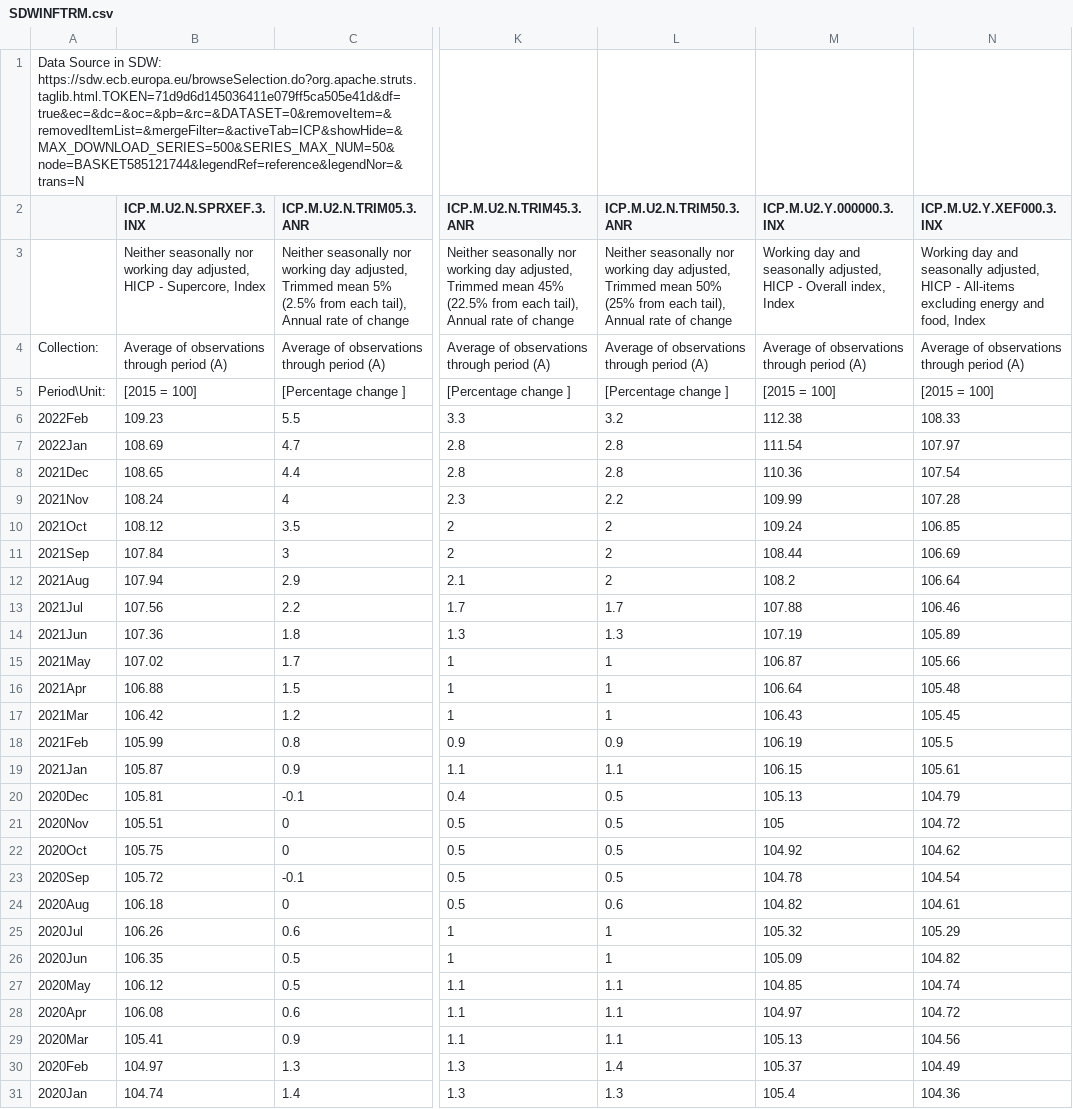
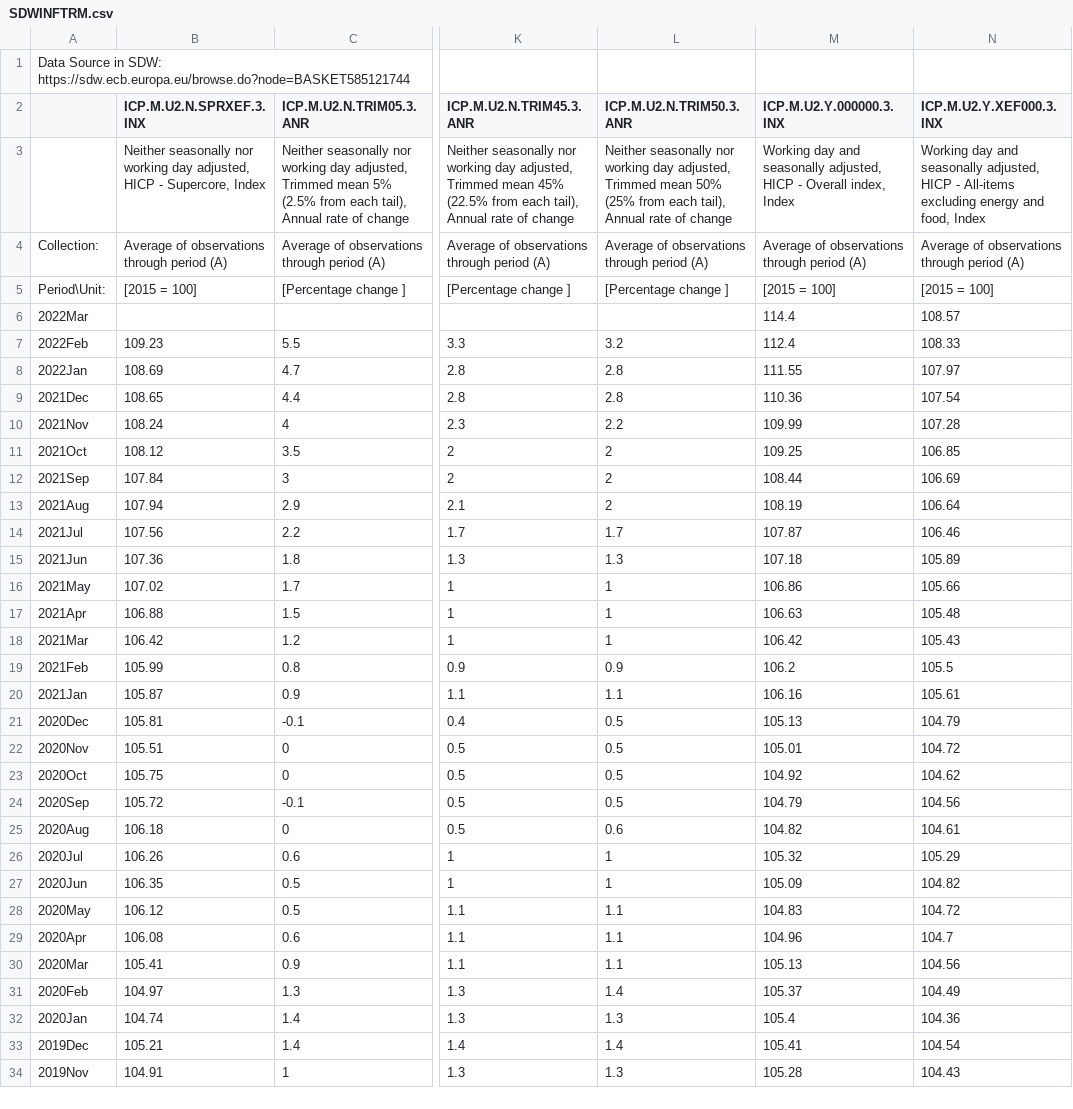
Before and after one commit to elmarmertens/trendInflation, a CSV file: SDWINFTRM.csv, drawn as a sheet; only a part is shown, gaps mark what is left out; the shorter side is filled out with more unchanged rows; addresses are those after the commit; rows hold the shown columns only; the diff covers the shown part only; the diff names each change by its address in the sheet, - before the commit and + after, or states it on an @@ line.

```diff
--- a/SDWINFTRM.csv
+++ b/SDWINFTRM.csv
-A1: …in SDW: https://sdw.ecb.europa.eu/browseSelection.do?org.apache.struts.taglib.html.TOKEN=71d9d6d145036411e079ff5ca505e41d&df=true&ec=&dc=&oc=&pb=&rc=&DATASET=0&removeItem=&removedItemList=&mergeFilter=&activeTab=ICP&showHide=&MAX_DOWNLOAD_SERIES=500&SERIES_MAX_NUM=50&node=BASKET585121744&legendRef=reference&legendNor=&trans=N
+A1: …in SDW: https://sdw.ecb.europa.eu/browse.do?node=BASKET585121744
+row 6: 2022Mar |  |  |  |  | 114.4 | 108.57
-M7 (ICP.M.U2.Y.000000.3.INX): 112.38
+M7 (ICP.M.U2.Y.000000.3.INX): 112.4
-M8 (ICP.M.U2.Y.000000.3.INX): 111.54
+M8 (ICP.M.U2.Y.000000.3.INX): 111.55
-M11 (ICP.M.U2.Y.000000.3.INX): 109.24
+M11 (ICP.M.U2.Y.000000.3.INX): 109.25
-M13 (ICP.M.U2.Y.000000.3.INX): 108.2
+M13 (ICP.M.U2.Y.000000.3.INX): 108.19
-M14 (ICP.M.U2.Y.000000.3.INX): 107.88
+M14 (ICP.M.U2.Y.000000.3.INX): 107.87
-M15 (ICP.M.U2.Y.000000.3.INX): 107.19
+M15 (ICP.M.U2.Y.000000.3.INX): 107.18
-M16 (ICP.M.U2.Y.000000.3.INX): 106.87
+M16 (ICP.M.U2.Y.000000.3.INX): 106.86
-M17 (ICP.M.U2.Y.000000.3.INX): 106.64
+M17 (ICP.M.U2.Y.000000.3.INX): 106.63
-M18 (ICP.M.U2.Y.000000.3.INX): 106.43
+M18 (ICP.M.U2.Y.000000.3.INX): 106.42
-N18 (ICP.M.U2.Y.XEF000.3.INX): 105.45
+N18 (ICP.M.U2.Y.XEF000.3.INX): 105.43
-M19 (ICP.M.U2.Y.000000.3.INX): 106.19
+M19 (ICP.M.U2.Y.000000.3.INX): 106.2
-M20 (ICP.M.U2.Y.000000.3.INX): 106.15
+M20 (ICP.M.U2.Y.000000.3.INX): 106.16
-M22 (ICP.M.U2.Y.000000.3.INX): 105
+M22 (ICP.M.U2.Y.000000.3.INX): 105.01
-M24 (ICP.M.U2.Y.000000.3.INX): 104.78
+M24 (ICP.M.U2.Y.000000.3.INX): 104.79
-N24 (ICP.M.U2.Y.XEF000.3.INX): 104.54
+N24 (ICP.M.U2.Y.XEF000.3.INX): 104.56
-M28 (ICP.M.U2.Y.000000.3.INX): 104.85
+M28 (ICP.M.U2.Y.000000.3.INX): 104.83
-N28 (ICP.M.U2.Y.XEF000.3.INX): 104.74
+N28 (ICP.M.U2.Y.XEF000.3.INX): 104.72
-M29 (ICP.M.U2.Y.000000.3.INX): 104.97
+M29 (ICP.M.U2.Y.000000.3.INX): 104.96
-N29 (ICP.M.U2.Y.XEF000.3.INX): 104.72
+N29 (ICP.M.U2.Y.XEF000.3.INX): 104.7
```
Also changed, not shown: 24 edited cells elsewhere in this file, SDWINFSRV.csv, 28 other files.
